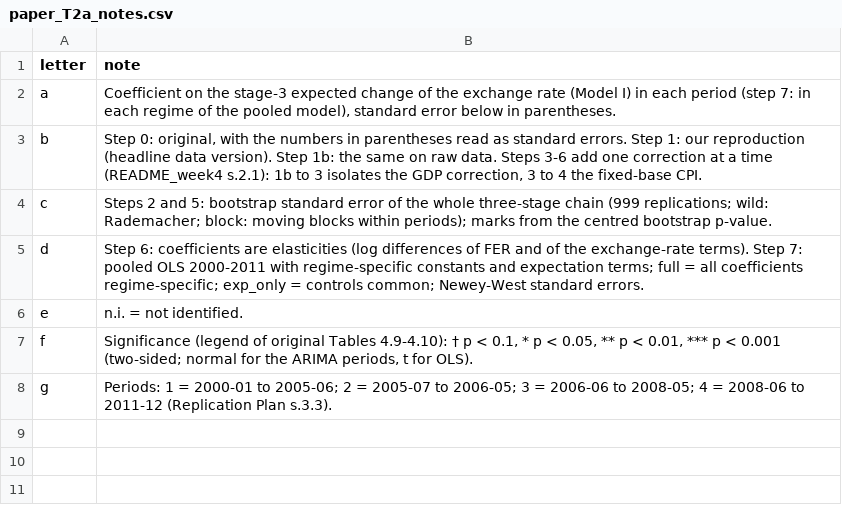
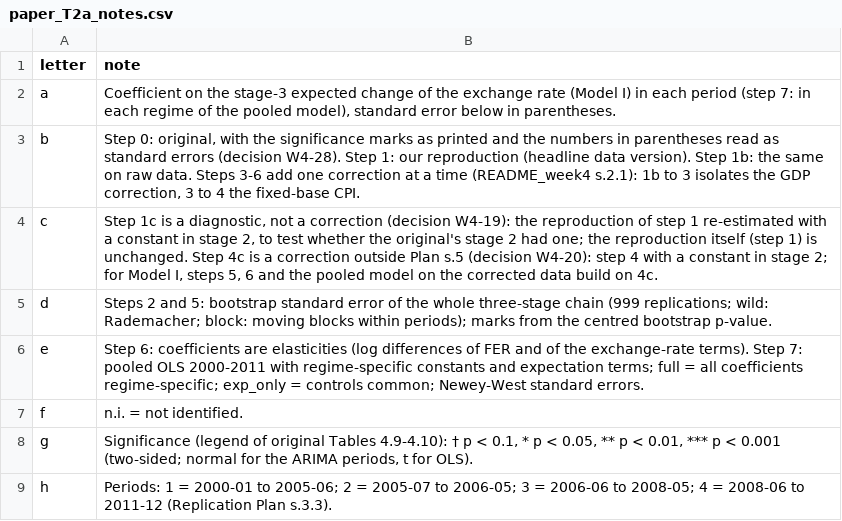
Before and after one commit to du-jc/fer-replication, a CSV file: outputs/tables/paper_T2a_notes.csv, drawn as a sheet.

```diff
--- a/outputs/tables/paper_T2a_notes.csv
+++ b/outputs/tables/paper_T2a_notes.csv
@@ -2,7 +2,8 @@
 "a","Coefficient on the stage-3 expected change of the exchange rate (Model I) in each period (step 7: in each regime of the pooled model), standard error below in parentheses."
-"b","Step 0: original, with the numbers in parentheses read as standard errors. Step 1: our reproduction (headline data version). Step 1b: the same on raw data. Steps 3-6 add one correction at a time (README_week4 s.2.1): 1b to 3 isolates the GDP correction, 3 to 4 the fixed-base CPI."
-"c","Steps 2 and 5: bootstrap standard error of the whole three-stage chain (999 replications; wild: Rademacher; block: moving blocks within periods); marks from the centred bootstrap p-value."
-"d","Step 6: coefficients are elasticities (log differences of FER and of the exchange-rate terms). Step 7: pooled OLS 2000-2011 with regime-specific constants and expectation terms; full = all coefficients regime-specific; exp_only = controls common; Newey-West standard errors."
-"e","n.i. = not identified."
-"f","Significance (legend of original Tables 4.9-4.10): † p < 0.1, * p < 0.05, ** p < 0.01, *** p < 0.001 (two-sided; normal for the ARIMA periods, t for OLS)."
-"g","Periods: 1 = 2000-01 to 2005-06; 2 = 2005-07 to 2006-05; 3 = 2006-06 to 2008-05; 4 = 2008-06 to 2011-12 (Replication Plan s.3.3)."
+"b","Step 0: original, with the significance marks as printed and the numbers in parentheses read as standard errors (decision W4-28). Step 1: our reproduction (headline data version). Step 1b: the same on raw data. Steps 3-6 add one correction at a time (README_week4 s.2.1): 1b to 3 isolates the GDP correction, 3 to 4 the fixed-base CPI."
+"c","Step 1c is a diagnostic, not a correction (decision W4-19): the reproduction of step 1 re-estimated with a constant in stage 2, to test whether the original's stage 2 had one; the reproduction itself (step 1) is unchanged. Step 4c is a correction outside Plan s.5 (decision W4-20): step 4 with a constant in stage 2; for Model I, steps 5, 6 and the pooled model on the corrected data build on 4c."
+"d","Steps 2 and 5: bootstrap standard error of the whole three-stage chain (999 replications; wild: Rademacher; block: moving blocks within periods); marks from the centred bootstrap p-value."
+"e","Step 6: coefficients are elasticities (log differences of FER and of the exchange-rate terms). Step 7: pooled OLS 2000-2011 with regime-specific constants and expectation terms; full = all coefficients regime-specific; exp_only = controls common; Newey-West standard errors."
+"f","n.i. = not identified."
+"g","Significance (legend of original Tables 4.9-4.10): † p < 0.1, * p < 0.05, ** p < 0.01, *** p < 0.001 (two-sided; normal for the ARIMA periods, t for OLS)."
+"h","Periods: 1 = 2000-01 to 2005-06; 2 = 2005-07 to 2006-05; 3 = 2006-06 to 2008-05; 4 = 2008-06 to 2011-12 (Replication Plan s.3.3)."
```
Also changed, not shown: outputs/tables/corr_bootstrap.csv, outputs/tables/corr_pooled_coefs.csv, 42 other files.
